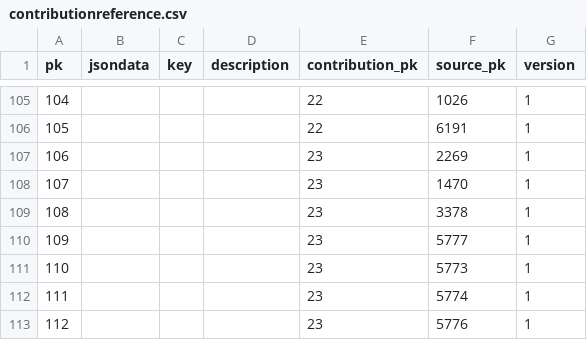
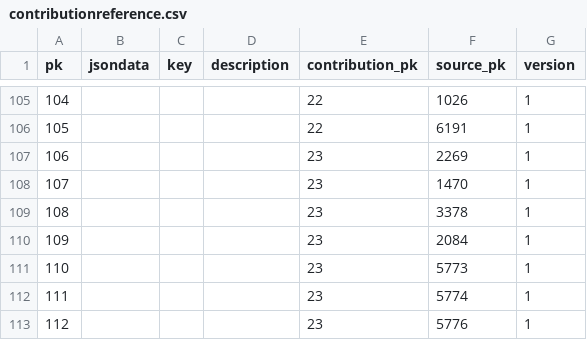
Before and after one commit to cldf-datasets/wals, a CSV file: raw/contributionreference.csv, drawn as a sheet; only a part is shown, gaps mark what is left out.

```diff
--- a/raw/contributionreference.csv
+++ b/raw/contributionreference.csv
@@ -109,3 +109,3 @@ pk,jsondata,key,description,contribution_pk,source_pk,version
 108,,,,23,3378,1
-109,,,,23,5777,1
+109,,,,23,2084,1
 110,,,,23,5773,1
```
Also changed, not shown: raw/languagesource.csv, 2 other files.
